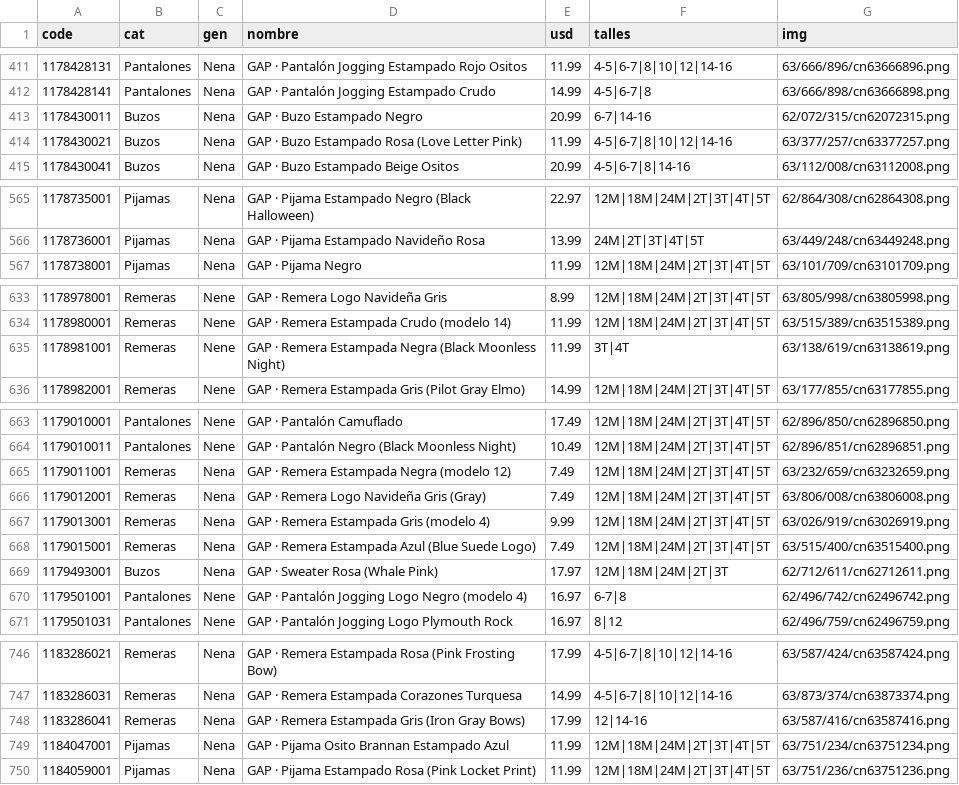
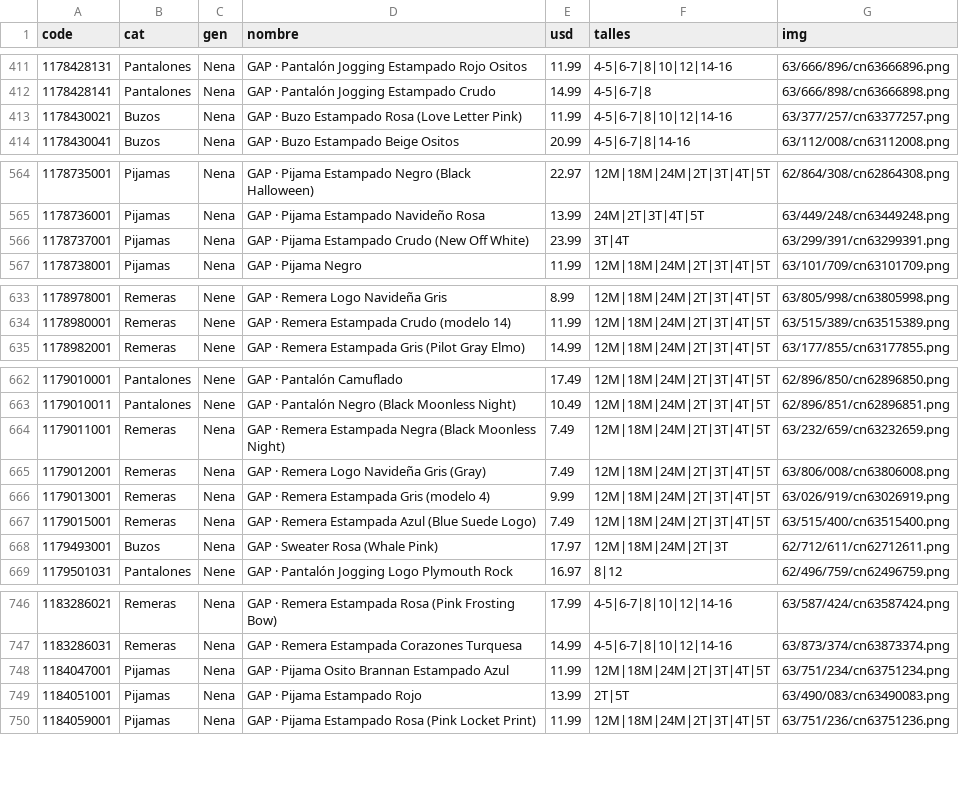
Before and after one commit to pcampodoni-ux/topp-preventa, a TSV file: tools/gapfactory_all.tsv, drawn as a sheet; only a part is shown, gaps mark what is left out; the diff covers the shown part only.

```diff
--- a/tools/gapfactory_all.tsv
+++ b/tools/gapfactory_all.tsv
@@ -412,3 +412,2 @@ code	cat	gen	nombre	usd	talles	img
 1178428141	Pantalones	Nena	GAP · Pantalón Jogging Estampado Crudo	14.99	4-5|6-7|8	63/666/898/cn63666898.png
-1178430011	Buzos	Nena	GAP · Buzo Estampado Negro	20.99	6-7|14-16	62/072/315/cn62072315.png
 1178430021	Buzos	Nena	GAP · Buzo Estampado Rosa (Love Letter Pink)	11.99	4-5|6-7|8|10|12|14-16	63/377/257/cn63377257.png
@@ -566,2 +565,3 @@ code	cat	gen	nombre	usd	talles	img
 1178736001	Pijamas	Nena	GAP · Pijama Estampado Navideño Rosa	13.99	24M|2T|3T|4T|5T	63/449/248/cn63449248.png
+1178737001	Pijamas	Nena	GAP · Pijama Estampado Crudo (New Off White)	23.99	3T|4T	63/299/391/cn63299391.png
 1178738001	Pijamas	Nena	GAP · Pijama Negro	11.99	12M|18M|24M|2T|3T|4T|5T	63/101/709/cn63101709.png
@@ -634,3 +634,2 @@ code	cat	gen	nombre	usd	talles	img
 1178980001	Remeras	Nene	GAP · Remera Estampada Crudo (modelo 14)	11.99	12M|18M|24M|2T|3T|4T|5T	63/515/389/cn63515389.png
-1178981001	Remeras	Nene	GAP · Remera Estampada Negra (Black Moonless Night)	11.99	3T|4T	63/138/619/cn63138619.png
 1178982001	Remeras	Nene	GAP · Remera Estampada Gris (Pilot Gray Elmo)	14.99	12M|18M|24M|2T|3T|4T|5T	63/177/855/cn63177855.png
@@ -664,3 +663,3 @@ code	cat	gen	nombre	usd	talles	img
 1179010011	Pantalones	Nene	GAP · Pantalón Negro (Black Moonless Night)	10.49	12M|18M|24M|2T|3T|4T|5T	62/896/851/cn62896851.png
-1179011001	Remeras	Nena	GAP · Remera Estampada Negra (modelo 12)	7.49	12M|18M|24M|2T|3T|4T|5T	63/232/659/cn63232659.png
+1179011001	Remeras	Nena	GAP · Remera Estampada Negra (Black Moonless Night)	7.49	12M|18M|24M|2T|3T|4T|5T	63/232/659/cn63232659.png
 1179012001	Remeras	Nena	GAP · Remera Logo Navideña Gris (Gray)	7.49	12M|18M|24M|2T|3T|4T|5T	63/806/008/cn63806008.png
@@ -669,3 +668,2 @@ code	cat	gen	nombre	usd	talles	img
 1179493001	Buzos	Nena	GAP · Sweater Rosa (Whale Pink)	17.97	12M|18M|24M|2T|3T	62/712/611/cn62712611.png
-1179501001	Pantalones	Nene	GAP · Pantalón Jogging Logo Negro (modelo 4)	16.97	6-7|8	62/496/742/cn62496742.png
 1179501031	Pantalones	Nene	GAP · Pantalón Jogging Logo Plymouth Rock	16.97	8|12	62/496/759/cn62496759.png
@@ -747,4 +747,4 @@ code	cat	gen	nombre	usd	talles	img
 1183286031	Remeras	Nena	GAP · Remera Estampada Corazones Turquesa	14.99	4-5|6-7|8|10|12|14-16	63/873/374/cn63873374.png
-1183286041	Remeras	Nena	GAP · Remera Estampada Gris (Iron Gray Bows)	17.99	12|14-16	63/587/416/cn63587416.png
 1184047001	Pijamas	Nena	GAP · Pijama Osito Brannan Estampado Azul	11.99	12M|18M|24M|2T|3T|4T|5T	63/751/234/cn63751234.png
+1184051001	Pijamas	Nena	GAP · Pijama Estampado Rojo	13.99	2T|5T	63/490/083/cn63490083.png
 1184059001	Pijamas	Nena	GAP · Pijama Estampado Rosa (Pink Locket Print)	11.99	12M|18M|24M|2T|3T|4T|5T	63/751/236/cn63751236.png
```
Also changed, not shown: 2 added rows and 10 edited cells elsewhere in this file, tools/carters_verano.tsv, tools/hm_verano.tsv, 3 other files.
